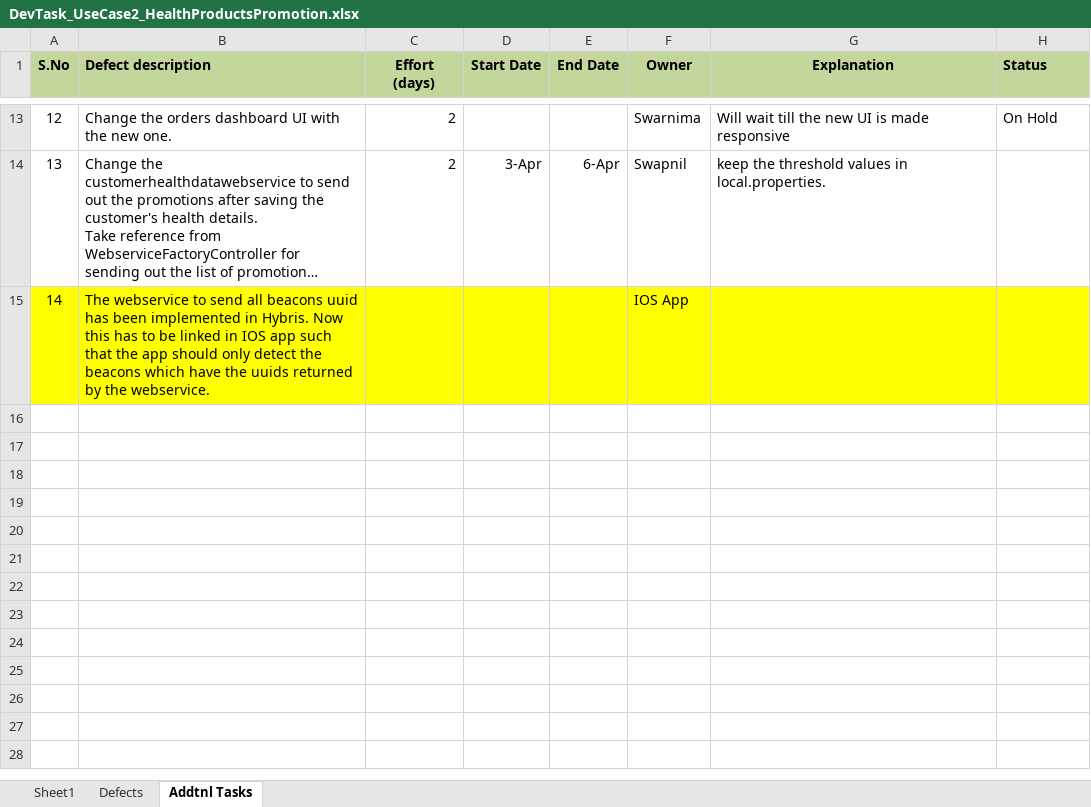
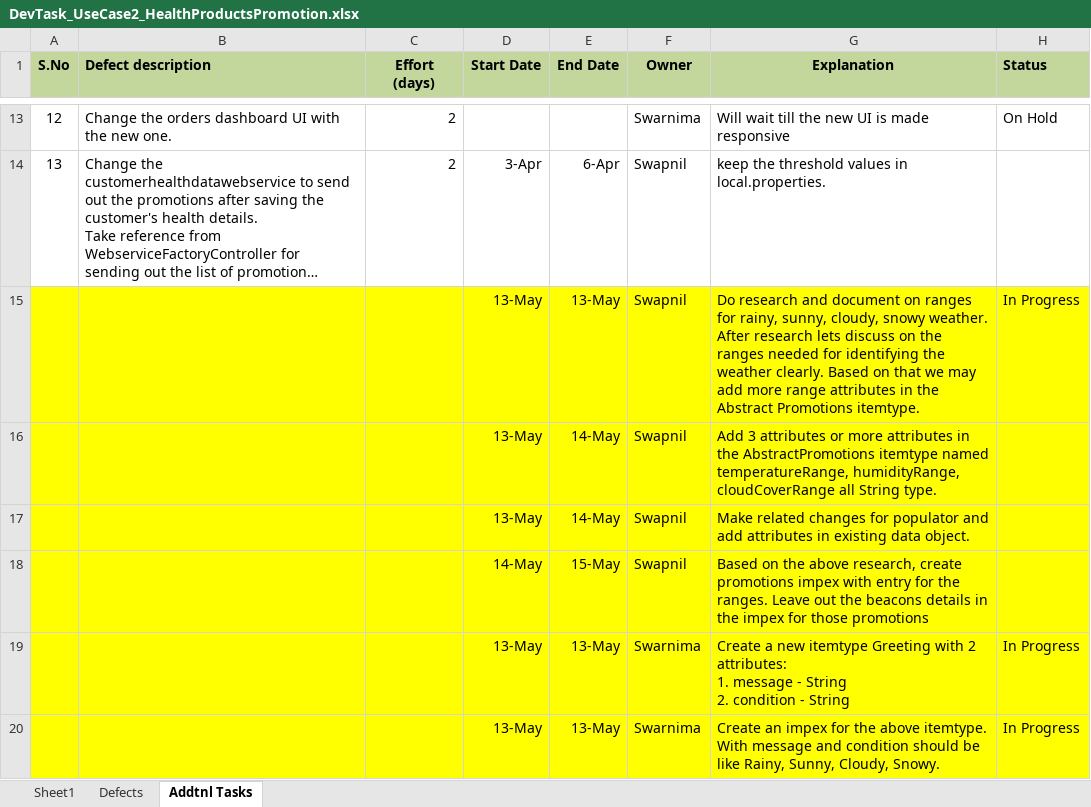
Before and after one commit to kishor-chockalingam/PRY-CC, an Excel workbook: docs/DevTask_UseCase2_HealthProductsPromotion.xlsx, sheet Addtnl Tasks, drawn as a sheet; only a part is shown, gaps mark what is left out; long unchanged cells end in …; values as stored, in another font and other column widths than the file's, no borders; removed rows and columns are numbered as before the commit, all else as after; ↵ is a line break in a cell; the diff covers the shown part only; the diff names each change by its address in the sheet, - before the commit and + after, or states it on an @@ line.

Commit message:
Updated tasks

```diff
--- a/docs/DevTask_UseCase2_HealthProductsPromotion.xlsx (sheet Addtnl Tasks)
+++ b/docs/DevTask_UseCase2_HealthProductsPromotion.xlsx (sheet Addtnl Tasks)
-row 15: 14 | The webservice to send all beacons uuid has been implemented in Hybris. Now this has to be linked in IOS app such that the app should only detect the beacons which have the uuids returned by the webservice. |  |  |  | IOS App
+row 15:  |  |  | 13-May | 13-May | Swapnil | Do research and document on ranges for rainy, sunny, cloudy, snowy weather. ↵ After research lets discuss on the ranges needed for identifying the weather clearly. Based on that we may add more range attributes in the Abstract Promotions itemtype. | In Progress
+row 16:  |  |  | 13-May | 14-May | Swapnil | Add 3 attributes or more attributes in the AbstractPromotions itemtype named temperatureRange, humidityRange, cloudCoverRange all String type.
+row 17:  |  |  | 13-May | 14-May | Swapnil | Make related changes for populator and add attributes in existing data object.
+row 18:  |  |  | 14-May | 15-May | Swapnil | Based on the above research, create promotions impex with entry for the ranges. Leave out the beacons details in the impex for those promotions
+row 19:  |  |  | 13-May | 13-May | Swarnima | Create a new itemtype Greeting with 2 attributes: ↵ 1. message - String ↵ 2. condition - String | In Progress
+row 20:  |  |  | 13-May | 13-May | Swarnima | Create an impex for the above itemtype. With message and condition should be like Rainy, Sunny, Cloudy, Snowy. | In Progress
```
Also changed, not shown: 6 added rows elsewhere in this sheet.
